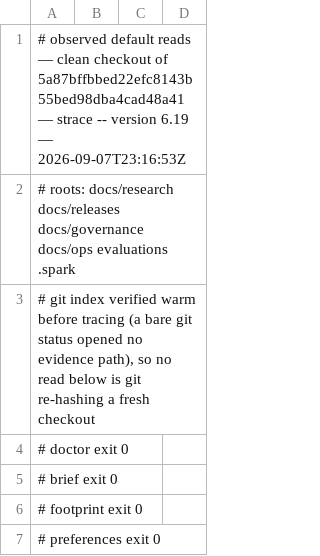
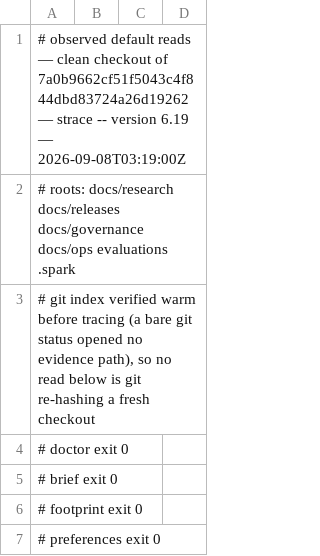
Before and after one commit to jwogrady/spark, a TSV file: docs/research/v0.23-cleanup/742-default-reads.tsv, drawn as a sheet; only a part is shown.

```diff
--- a/docs/research/v0.23-cleanup/742-default-reads.tsv
+++ b/docs/research/v0.23-cleanup/742-default-reads.tsv
@@ -1,2 +1,2 @@
-# observed default reads — clean checkout of 5a87bffbbed22efc8143b55bed98dba4cad48a41 — strace -- version 6.19 — 2026-09-07T23:16:53Z
+# observed default reads — clean checkout of 7a0b9662cf51f5043c4f844dbd83724a26d19262 — strace -- version 6.19 — 2026-09-08T03:19:00Z
 # roots: docs/research docs/releases docs/governance docs/ops evaluations .spark
```
Also changed, not shown: docs/ops/evidence-index.tsv, 1 other file.
